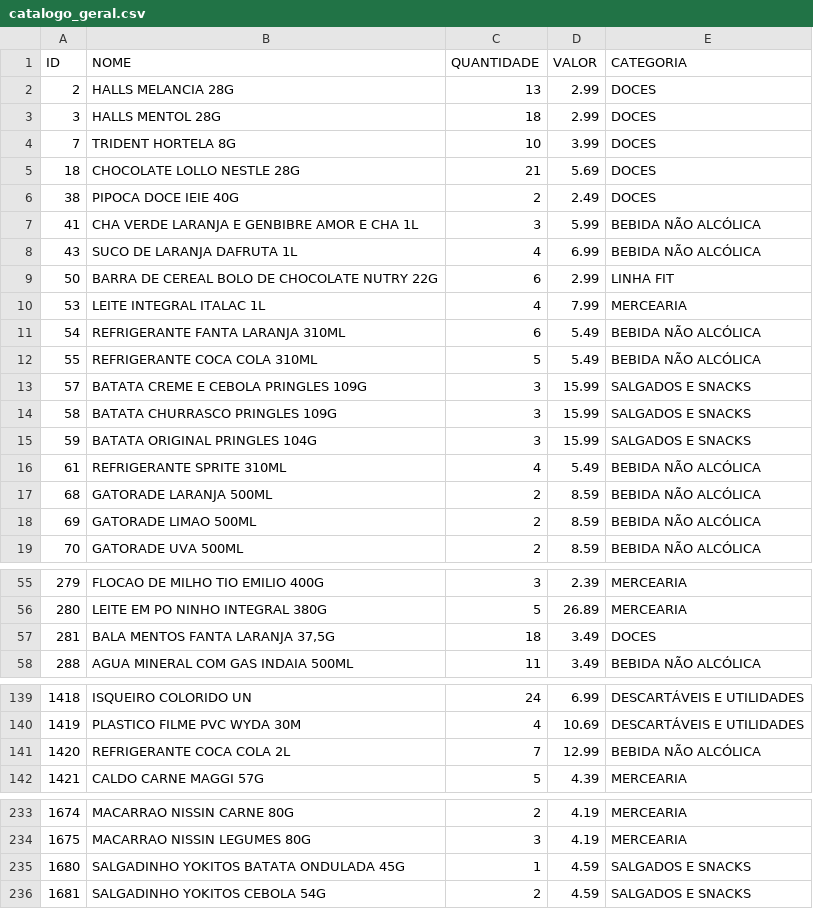
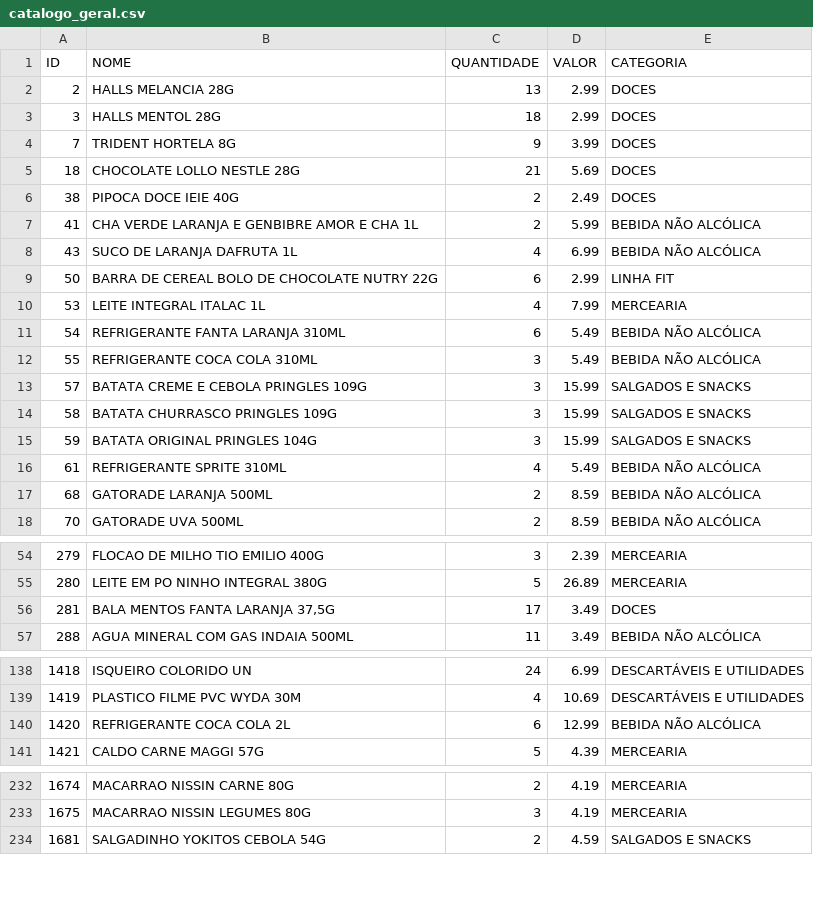
Before and after one commit to HugoSMonteiro/PesquisaMercado, a CSV file: catalogo_geral.csv, drawn as a sheet; only a part is shown, gaps mark what is left out; the diff covers the shown part only.

```diff
--- a/catalogo_geral.csv
+++ b/catalogo_geral.csv
@@ -3,6 +3,6 @@ ID;NOME;QUANTIDADE;VALOR;CATEGORIA
 3;HALLS MENTOL 28G;18;2.99;DOCES
-7;TRIDENT HORTELA 8G;10;3.99;DOCES
+7;TRIDENT HORTELA 8G;9;3.99;DOCES
 18;CHOCOLATE LOLLO NESTLE 28G;21;5.69;DOCES
 38;PIPOCA DOCE IEIE 40G;2;2.49;DOCES
-41;CHA VERDE LARANJA E GENBIBRE AMOR E CHA 1L;3;5.99;BEBIDA NÃO ALCÓLICA
+41;CHA VERDE LARANJA E GENBIBRE AMOR E CHA 1L;2;5.99;BEBIDA NÃO ALCÓLICA
 43;SUCO DE LARANJA DAFRUTA 1L;4;6.99;BEBIDA NÃO ALCÓLICA
@@ -11,3 +11,3 @@ ID;NOME;QUANTIDADE;VALOR;CATEGORIA
 54;REFRIGERANTE FANTA LARANJA 310ML;6;5.49;BEBIDA NÃO ALCÓLICA
-55;REFRIGERANTE COCA COLA 310ML;5;5.49;BEBIDA NÃO ALCÓLICA
+55;REFRIGERANTE COCA COLA 310ML;3;5.49;BEBIDA NÃO ALCÓLICA
 57;BATATA CREME E CEBOLA PRINGLES 109G;3;15.99;SALGADOS E SNACKS
@@ -17,3 +17,2 @@ ID;NOME;QUANTIDADE;VALOR;CATEGORIA
 68;GATORADE LARANJA 500ML;2;8.59;BEBIDA NÃO ALCÓLICA
-69;GATORADE LIMAO 500ML;2;8.59;BEBIDA NÃO ALCÓLICA
 70;GATORADE UVA 500ML;2;8.59;BEBIDA NÃO ALCÓLICA
@@ -56,3 +55,3 @@ ID;NOME;QUANTIDADE;VALOR;CATEGORIA
 280;LEITE EM PO NINHO INTEGRAL 380G;5;26.89;MERCEARIA
-281;BALA MENTOS FANTA LARANJA 37,5G;18;3.49;DOCES
+281;BALA MENTOS FANTA LARANJA 37,5G;17;3.49;DOCES
 288;AGUA MINERAL COM GAS INDAIA 500ML;11;3.49;BEBIDA NÃO ALCÓLICA
@@ -140,3 +139,3 @@ ID;NOME;QUANTIDADE;VALOR;CATEGORIA
 1419;PLASTICO FILME PVC WYDA 30M;4;10.69;DESCARTÁVEIS E UTILIDADES
-1420;REFRIGERANTE COCA COLA 2L;7;12.99;BEBIDA NÃO ALCÓLICA
+1420;REFRIGERANTE COCA COLA 2L;6;12.99;BEBIDA NÃO ALCÓLICA
 1421;CALDO CARNE MAGGI 57G;5;4.39;MERCEARIA
@@ -234,3 +233,2 @@ ID;NOME;QUANTIDADE;VALOR;CATEGORIA
 1675;MACARRAO NISSIN LEGUMES 80G;3;4.19;MERCEARIA
-1680;SALGADINHO YOKITOS BATATA ONDULADA 45G;1;4.59;SALGADOS E SNACKS
 1681;SALGADINHO YOKITOS CEBOLA 54G;2;4.59;SALGADOS E SNACKS
```
Also changed, not shown: 1 edited cell elsewhere in this file, catalogo_por_categoria.csv, vendas_acumuladas.csv, 3 other files.
